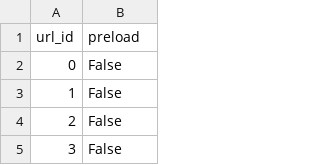
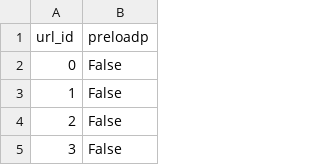
Before and after one commit to bdekoz/mozilla-data-sitelists, a CSV file: sitelists/CrUX.2024-04.web-content-traits/preload.csv, drawn as a sheet; only a part is shown.

Commit message:
change label to preloadp

```diff
--- a/sitelists/CrUX.2024-04.web-content-traits/preload.csv
+++ b/sitelists/CrUX.2024-04.web-content-traits/preload.csv
@@ -1,2 +1,2 @@
-url_id,preload
+url_id,preloadp
 0,False
```
